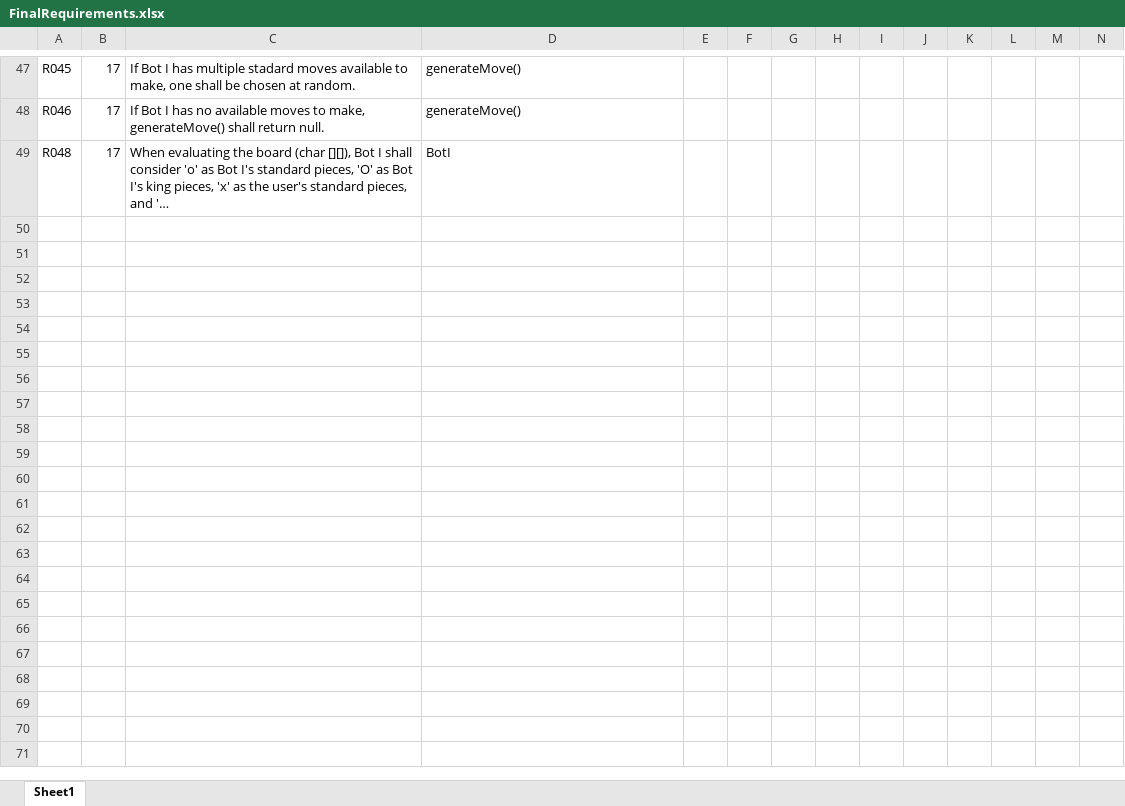
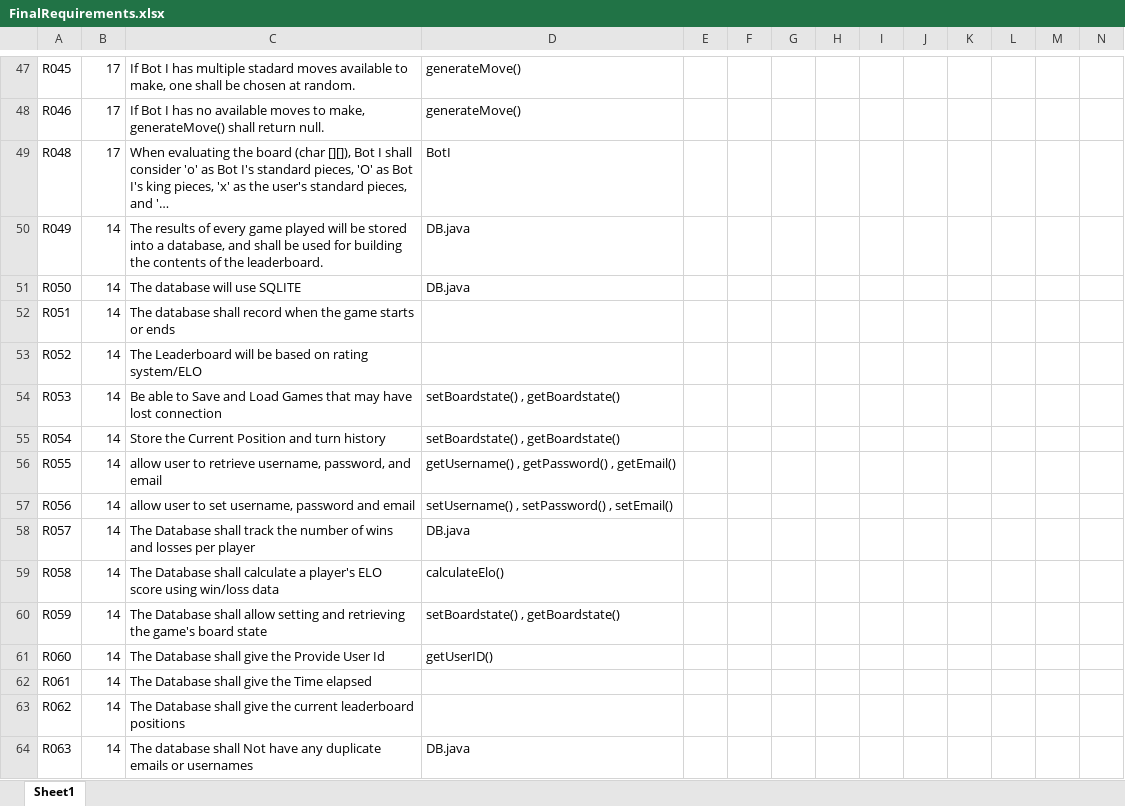
Before and after one commit to utastudents/cse3310-sp25-003, an Excel workbook: FinalRequirements.xlsx, sheet Sheet1, drawn as a sheet; only a part is shown, gaps mark what is left out; long unchanged cells end in …; values as stored, in another font and other column widths than the file's, no borders; table styles not drawn; rows hold the shown columns only; the diff names each change by its address in the sheet, - before the commit and + after, or states it on an @@ line.

Commit message:
added the database requirements

```diff
--- a/FinalRequirements.xlsx (sheet Sheet1)
+++ b/FinalRequirements.xlsx (sheet Sheet1)
+row 50: R049 | 14 | The results of every game played will be stored into a database, and shall be used for building the contents of the leaderboard. | DB.java
+row 51: R050 | 14 | The database will use SQLITE | DB.java
+row 52: R051 | 14 | The database shall record when the game starts or ends
+row 53: R052 | 14 | The Leaderboard will be based on rating system/ELO
+row 54: R053 | 14 | Be able to Save and Load Games that may have lost connection | setBoardstate() , getBoardstate()
+row 55: R054 | 14 | Store the Current Position and turn history | setBoardstate() , getBoardstate()
+row 56: R055 | 14 | allow user to retrieve username, password, and email | getUsername() , getPassword() , getEmail()
+row 57: R056 | 14 | allow user to set username, password and email | setUsername() , setPassword() , setEmail()
+row 58: R057 | 14 | The Database shall track the number of wins and losses per player | DB.java
+row 59: R058 | 14 | The Database shall calculate a player's ELO score using win/loss data | calculateElo()
+row 60: R059 | 14 | The Database shall allow setting and retrieving the game's board state | setBoardstate() , getBoardstate()
+row 61: R060 | 14 | The Database shall give the Provide User Id | getUserID()
+row 62: R061 | 14 | The Database shall give the Time elapsed
+row 63: R062 | 14 | The Database shall give the current leaderboard positions
+row 64: R063 | 14 | The database shall Not have any duplicate emails or usernames | DB.java
```
